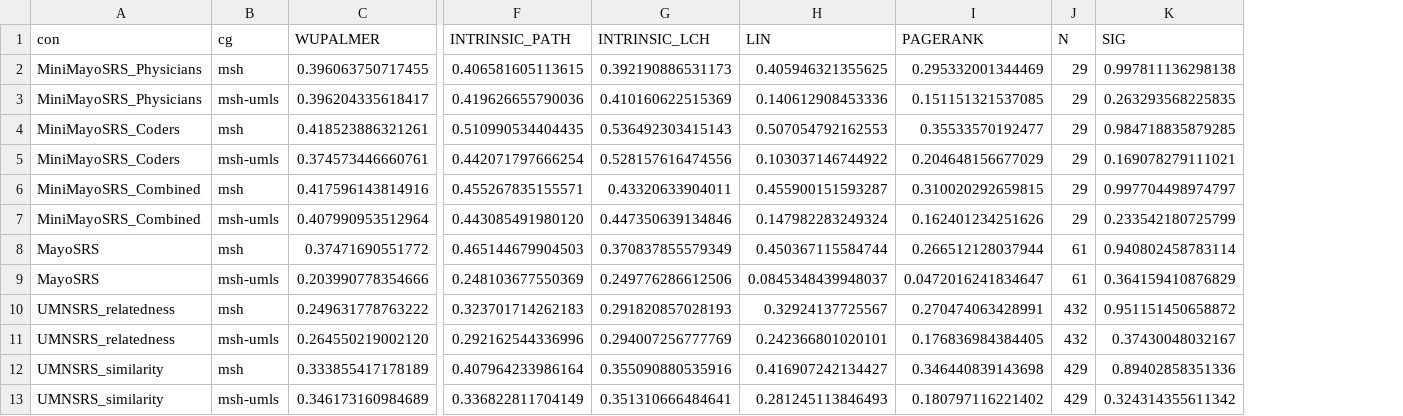
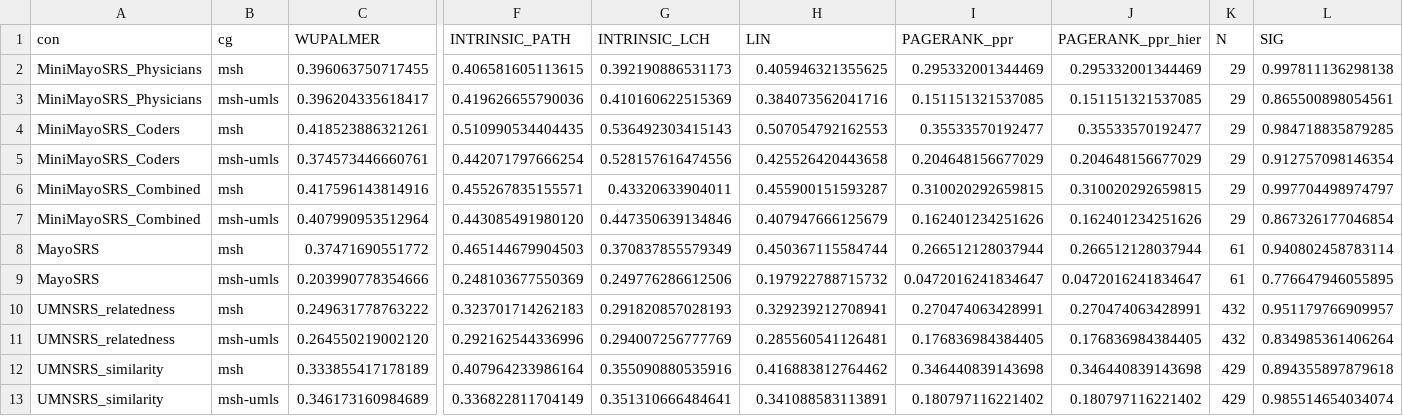
Before and after one commit to wenx999/ytex, a CSV file: projects/simbenchmark/data/simbenchmark-msh-summary.csv, drawn as a sheet; only a part is shown, gaps mark what is left out; addresses are those after the commit; the diff names each change by its address in the sheet, - before the commit and + after, or states it on an @@ line.

```diff
--- a/projects/simbenchmark/data/simbenchmark-msh-summary.csv
+++ b/projects/simbenchmark/data/simbenchmark-msh-summary.csv
+column J (PAGERANK_ppr_hier), rows 2-13: 0.295332001344469 | 0.151151321537085 | 0.35533570192477 | 0.204648156677029 | 0.310020292659815 | 0.162401234251626 | 0.266512128037944 | 0.0472016241834647 | 0.270474063428991 | 0.176836984384405 | 0.346440839143698 | 0.180797116221402
-I1: PAGERANK
+I1: PAGERANK_ppr
-H3 (LIN): 0.140612908453336
+H3 (LIN): 0.384073562041716
-L3 (SIG): 0.263293568225835
+L3 (SIG): 0.865500898054561
-H5 (LIN): 0.103037146744922
+H5 (LIN): 0.425526420443658
-L5 (SIG): 0.169078279111021
+L5 (SIG): 0.912757098146354
-H7 (LIN): 0.147982283249324
+H7 (LIN): 0.407947666125679
-L7 (SIG): 0.233542180725799
+L7 (SIG): 0.867326177046854
-H9 (LIN): 0.0845348439948037
+H9 (LIN): 0.197922788715732
-L9 (SIG): 0.364159410876829
+L9 (SIG): 0.776647946055895
-H10 (LIN): 0.32924137725567
+H10 (LIN): 0.329239212708941
-L10 (SIG): 0.951151450658872
+L10 (SIG): 0.951179766909957
-H11 (LIN): 0.242366801020101
+H11 (LIN): 0.285560541126481
-L11 (SIG): 0.37430048032167
+L11 (SIG): 0.834985361406264
-H12 (LIN): 0.416907242134427
+H12 (LIN): 0.416883812764462
-L12 (SIG): 0.89402858351336
+L12 (SIG): 0.894355897879618
-H13 (LIN): 0.281245113846493
+H13 (LIN): 0.341088583113891
-L13 (SIG): 0.324314355611342
+L13 (SIG): 0.985514654034074
```
Also changed, not shown: projects/simbenchmark/data/simbenchmark-cg-significance.csv, projects/simbenchmark/data/simbenchmark-spearman.csv, 1 other file.
